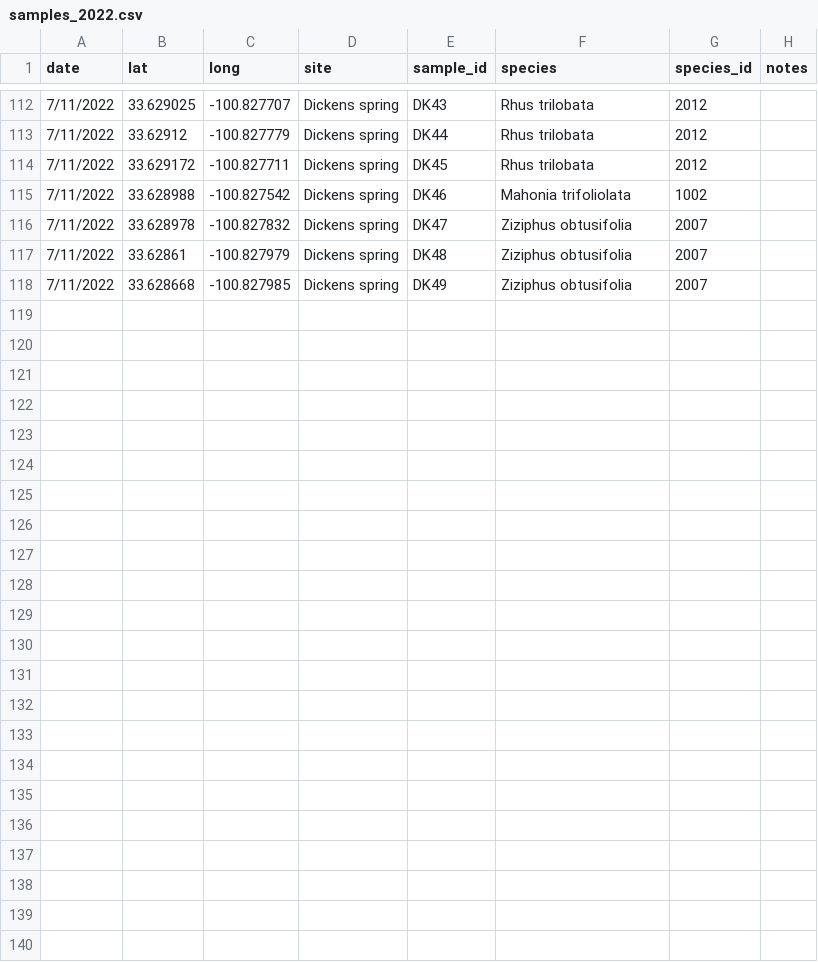
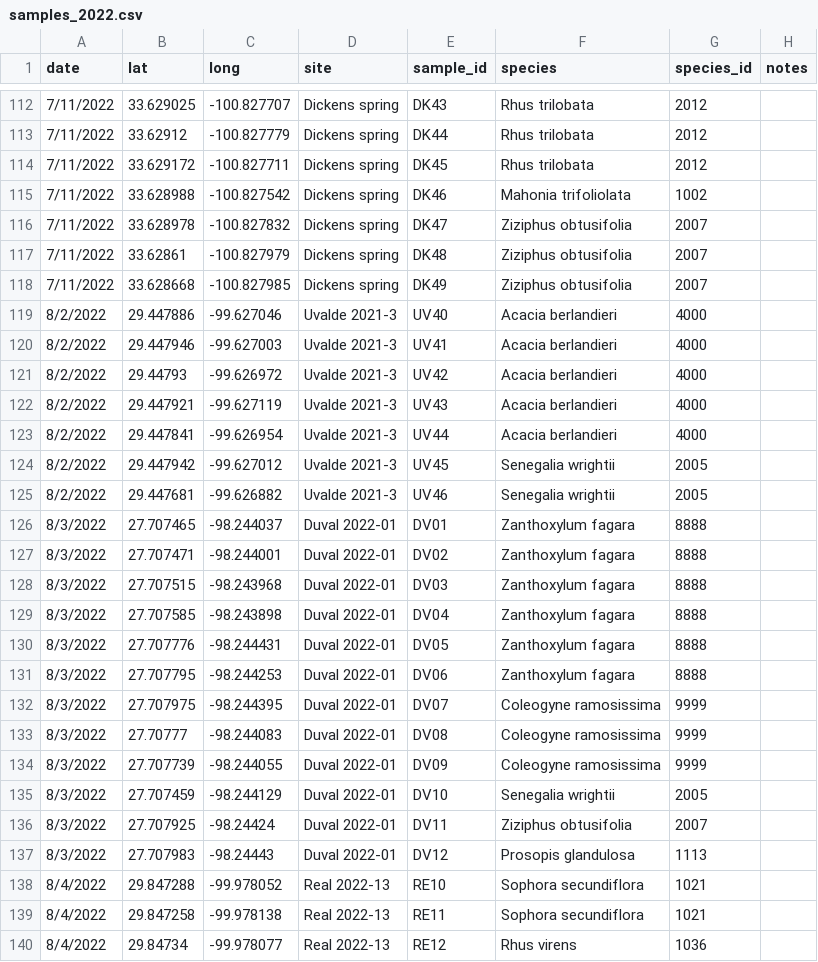
Before and after one commit to schwilklab/shrubflam, a CSV file: data/year_2022/samples_2022.csv, drawn as a sheet; only a part is shown, gaps mark what is left out.

```diff
--- a/data/year_2022/samples_2022.csv
+++ b/data/year_2022/samples_2022.csv
@@ -118 +118,23 @@
 7/11/2022,33.628668,-100.827985,Dickens spring,DK49,Ziziphus obtusifolia,2007,
+8/2/2022,29.447886,-99.627046,Uvalde 2021-3,UV40,Acacia berlandieri,4000,
+8/2/2022,29.447946,-99.627003,Uvalde 2021-3,UV41,Acacia berlandieri,4000,
+8/2/2022,29.44793,-99.626972,Uvalde 2021-3,UV42,Acacia berlandieri,4000,
+8/2/2022,29.447921,-99.627119,Uvalde 2021-3,UV43,Acacia berlandieri,4000,
+8/2/2022,29.447841,-99.626954,Uvalde 2021-3,UV44,Acacia berlandieri,4000,
+8/2/2022,29.447942,-99.627012,Uvalde 2021-3,UV45,Senegalia wrightii,2005,
+8/2/2022,29.447681,-99.626882,Uvalde 2021-3,UV46,Senegalia wrightii,2005,
+8/3/2022,27.707465,-98.244037,Duval 2022-01,DV01,Zanthoxylum fagara,8888,
+8/3/2022,27.707471,-98.244001,Duval 2022-01,DV02,Zanthoxylum fagara,8888,
+8/3/2022,27.707515,-98.243968,Duval 2022-01,DV03,Zanthoxylum fagara,8888,
+8/3/2022,27.707585,-98.243898,Duval 2022-01,DV04,Zanthoxylum fagara,8888,
+8/3/2022,27.707776,-98.244431,Duval 2022-01,DV05,Zanthoxylum fagara,8888,
+8/3/2022,27.707795,-98.244253,Duval 2022-01,DV06,Zanthoxylum fagara,8888,
+8/3/2022,27.707975,-98.244395,Duval 2022-01,DV07,Coleogyne ramosissima,9999,
+8/3/2022,27.70777,-98.244083,Duval 2022-01,DV08,Coleogyne ramosissima,9999,
+8/3/2022,27.707739,-98.244055,Duval 2022-01,DV09,Coleogyne ramosissima,9999,
+8/3/2022,27.707459,-98.244129,Duval 2022-01,DV10,Senegalia wrightii,2005,
+8/3/2022,27.707925,-98.24424,Duval 2022-01,DV11,Ziziphus obtusifolia,2007,
+8/3/2022,27.707983,-98.24443,Duval 2022-01,DV12,Prosopis glandulosa,1113,
+8/4/2022,29.847288,-99.978052,Real 2022-13,RE10,Sophora secundiflora,1021,
+8/4/2022,29.847258,-99.978138,Real 2022-13,RE11,Sophora secundiflora,1021,
+8/4/2022,29.84734,-99.978077,Real 2022-13,RE12,Rhus virens,1036,
```
Also changed, not shown: data/year_2022/canopy_measurements_2022.csv, data/year_2022/flam_trials_2022.csv, 11 other files.
